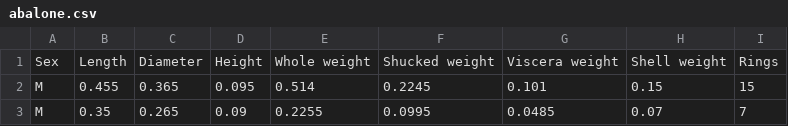
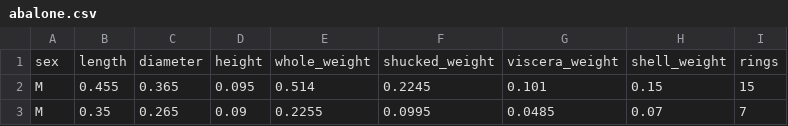
Before and after one commit to end-to-end-mlops-databricks-4/marvelous-databricks-course-srinis98, a CSV file: data/abalone.csv, drawn as a sheet; only a part is shown; removed rows and columns are numbered as before the commit, all else as after; the diff names each change by its address in the sheet, - before the commit and + after, or states it on an @@ line.

Commit message:
add data

```diff
--- a/data/abalone.csv
+++ b/data/abalone.csv
-row 1: Sex | Length | Diameter | Height | Whole weight | Shucked weight | Viscera weight | Shell weight | Rings
+row 1: sex | length | diameter | height | whole_weight | shucked_weight | viscera_weight | shell_weight | rings
```
